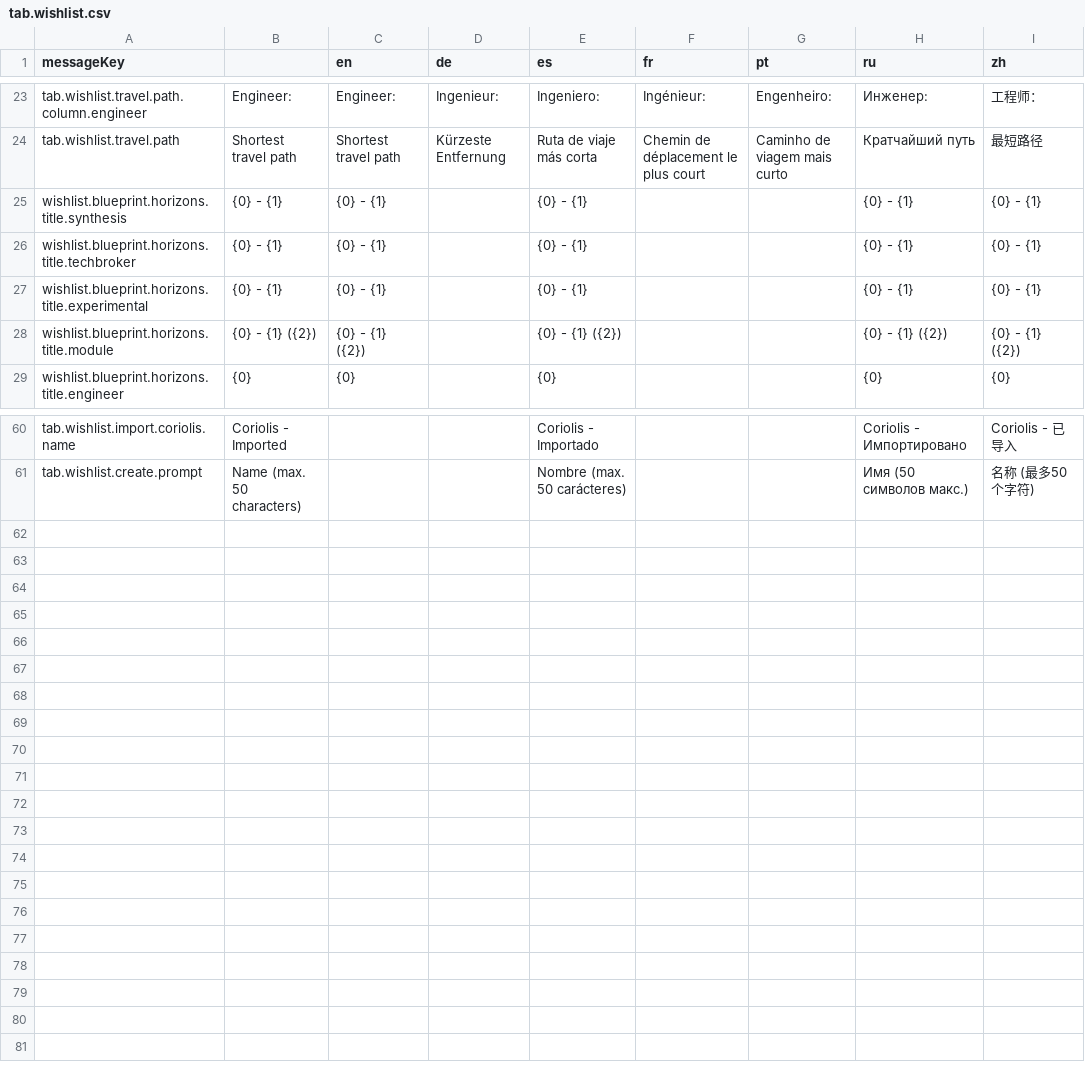
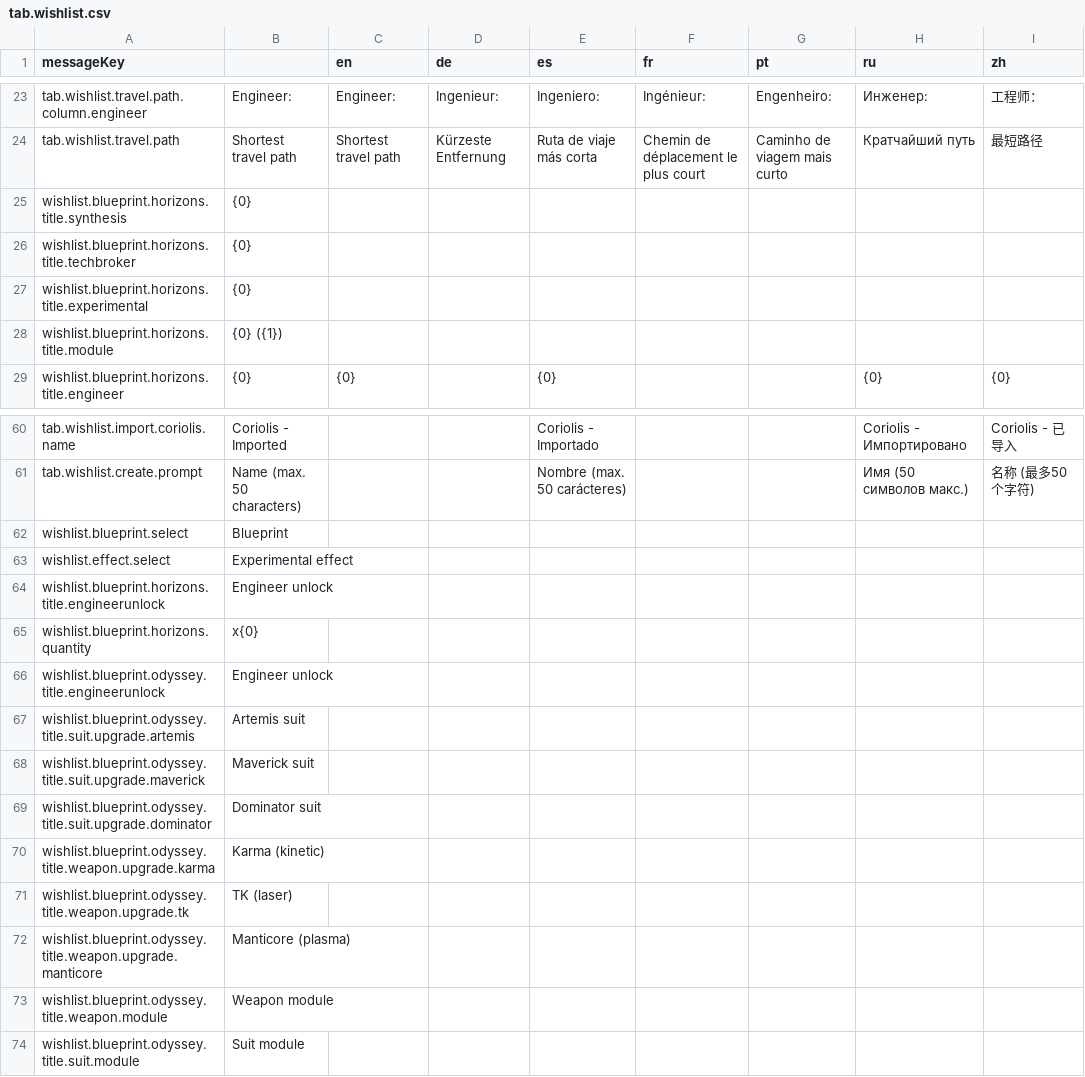
Before and after one commit to jixxed/ed-odyssey-materials-helper, a CSV file: application/src/main/resources/locale/tab.wishlist.csv, drawn as a sheet; only a part is shown, gaps mark what is left out.

```diff
--- a/application/src/main/resources/locale/tab.wishlist.csv
+++ b/application/src/main/resources/locale/tab.wishlist.csv
@@ -24,6 +24,6 @@
 "tab.wishlist.travel.path","Shortest travel path","Shortest travel path","Kürzeste Entfernung","Ruta de viaje más corta","Chemin de déplacement le plus court","Caminho de viagem mais curto","Кратчайший путь","最短路径"
-"wishlist.blueprint.horizons.title.synthesis","{0} - {1}","{0} - {1}","","{0} - {1}","","","{0} - {1}","{0} - {1}"
-"wishlist.blueprint.horizons.title.techbroker","{0} - {1}","{0} - {1}","","{0} - {1}","","","{0} - {1}","{0} - {1}"
-"wishlist.blueprint.horizons.title.experimental","{0} - {1}","{0} - {1}","","{0} - {1}","","","{0} - {1}","{0} - {1}"
-"wishlist.blueprint.horizons.title.module","{0} - {1} ({2})","{0} - {1} ({2})","","{0} - {1} ({2})","","","{0} - {1} ({2})","{0} - {1} ({2})"
+"wishlist.blueprint.horizons.title.synthesis","{0}","","","","","","",""
+"wishlist.blueprint.horizons.title.techbroker","{0}","","","","","","",""
+"wishlist.blueprint.horizons.title.experimental","{0}","","","","","","",""
+"wishlist.blueprint.horizons.title.module","{0} ({1})","","","","","","",""
 "wishlist.blueprint.horizons.title.engineer","{0}","{0}","","{0}","","","{0}","{0}"
@@ -61 +61,14 @@
 "tab.wishlist.create.prompt","Name (max. 50 characters)","","","Nombre (max. 50 carácteres)","","","Имя (50 символов макс.)","名称 (最多50个字符)"
+"wishlist.blueprint.select","Blueprint","","","","","","",""
+"wishlist.effect.select","Experimental effect","","","","","","",""
+"wishlist.blueprint.horizons.title.engineerunlock","Engineer unlock","","","","","","",""
+"wishlist.blueprint.horizons.quantity","x{0}","","","","","","",""
+"wishlist.blueprint.odyssey.title.engineerunlock","Engineer unlock","","","","","","",""
+"wishlist.blueprint.odyssey.title.suit.upgrade.artemis","Artemis suit","","","","","","",""
+"wishlist.blueprint.odyssey.title.suit.upgrade.maverick","Maverick suit","","","","","","",""
+"wishlist.blueprint.odyssey.title.suit.upgrade.dominator","Dominator suit","","","","","","",""
+"wishlist.blueprint.odyssey.title.weapon.upgrade.karma","Karma (kinetic)","","","","","","",""
+"wishlist.blueprint.odyssey.title.weapon.upgrade.tk","TK (laser)","","","","","","",""
+"wishlist.blueprint.odyssey.title.weapon.upgrade.manticore","Manticore (plasma)","","","","","","",""
+"wishlist.blueprint.odyssey.title.weapon.module","Weapon module","","","","","","",""
+"wishlist.blueprint.odyssey.title.suit.module","Suit module","","","","","","",""
```
Also changed, not shown: application/src/main/resources/locale/blueprint/odyssey/names.csv, 41 other files.
